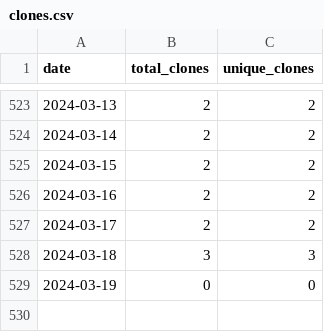
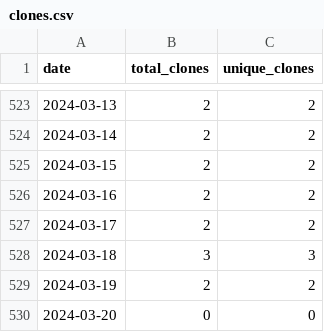
Before and after one commit to merrymitch/COMP4300, a CSV file: .traffic/clones.csv, drawn as a sheet; only a part is shown, gaps mark what is left out.

Commit message:
Updating repository traffic

```diff
--- a/.traffic/clones.csv
+++ b/.traffic/clones.csv
@@ -528,2 +528,3 @@ date,total_clones,unique_clones
 2024-03-18,3,3
-2024-03-19,0,0
+2024-03-19,2,2
+2024-03-20,0,0
```
Also changed, not shown: .traffic/views.csv, 3 other files.
